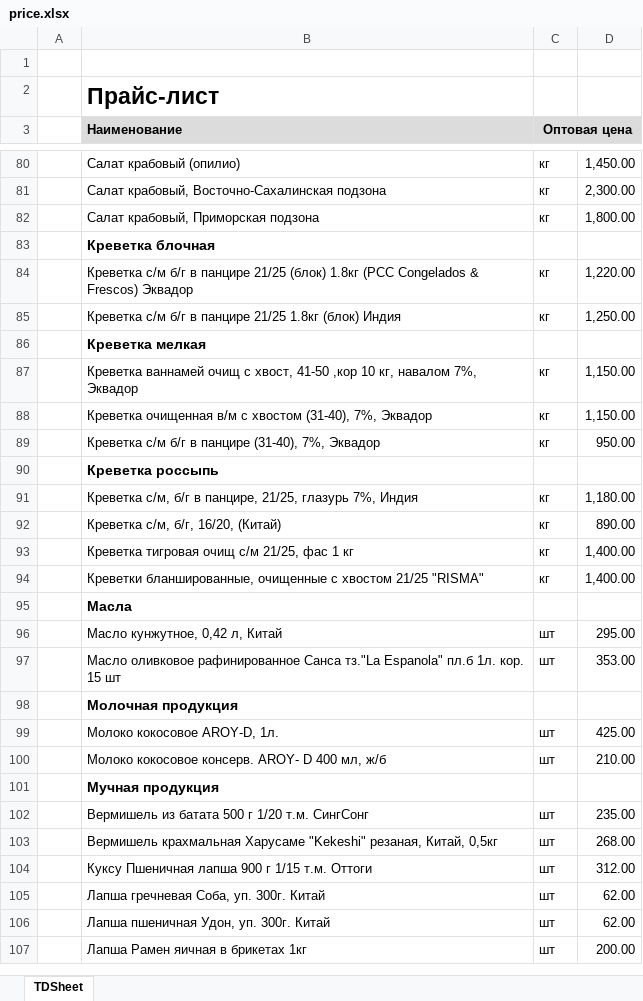
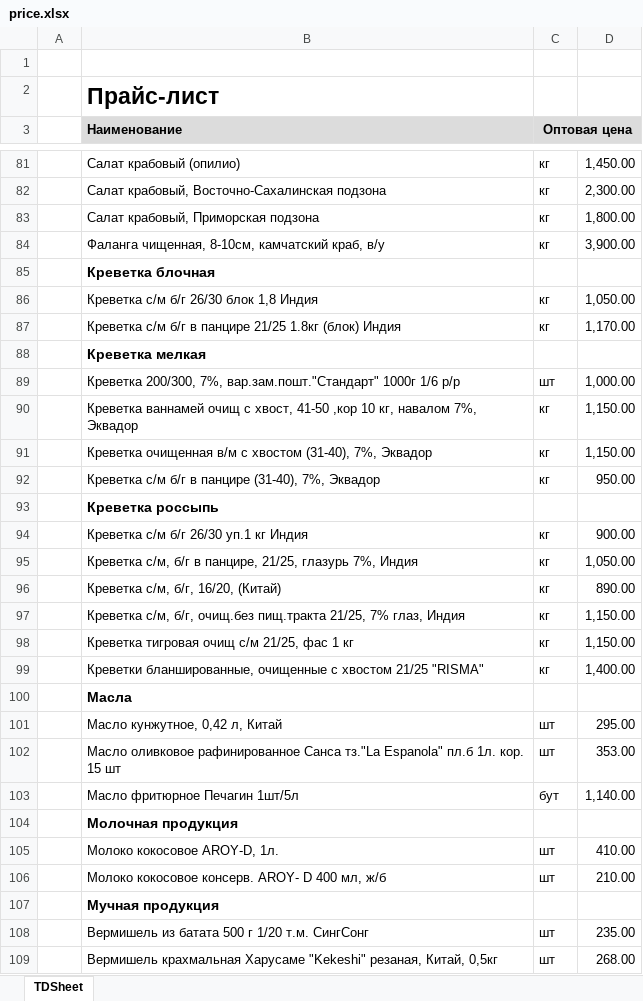
Before and after one commit to khasanov2307/tg2, an Excel workbook: price.xlsx, sheet TDSheet, drawn as a sheet; only a part is shown, gaps mark what is left out; the shorter side is filled out with more unchanged rows; values as stored, in another font and other column widths than the file's, no borders; charts and pictures not drawn; removed rows and columns are numbered as before the commit, all else as after; the diff covers the shown part only; the diff names each change by its address in the sheet, - before the commit and + after, or states it on an @@ line.

```diff
--- a/price.xlsx (sheet TDSheet)
+++ b/price.xlsx (sheet TDSheet)
+row 84:  | Фаланга чищенная, 8-10см, камчатский краб, в/у | кг | 3,900.00
-row 84:  | Креветка с/м б/г в панцире 21/25 (блок) 1.8кг (PCC Congelados & Frescos) Эквадор | кг | 1,220.00
+row 86:  | Креветка с/м б/г 26/30 блок 1,8 Индия | кг | 1,050.00
-D87: 1,250.00
+D87: 1,170.00
+row 89:  | Креветка 200/300, 7%, вар.зам.пошт."Стандарт" 1000г 1/6 р/р | шт | 1,000.00
+row 94:  | Креветка с/м б/г 26/30 уп.1 кг Индия | кг | 900.00
-D95: 1,180.00
+D95: 1,050.00
+row 97:  | Креветка с/м, б/г, очищ.без пищ.тракта 21/25, 7% глаз, Индия | кг | 1,150.00
-D98: 1,400.00
+D98: 1,150.00
+row 103:  | Масло фритюрное Печагин 1шт/5л | бут | 1,140.00
-D105: 425.00
+D105: 410.00
```
Also changed, not shown: 8 added rows, 10 removed rows and 19 edited cells elsewhere in this sheet, 1 other file.
